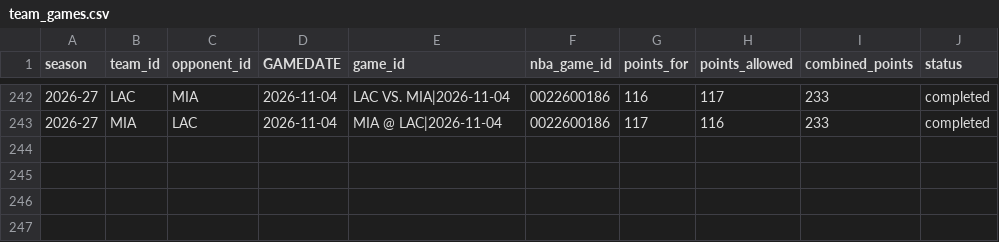
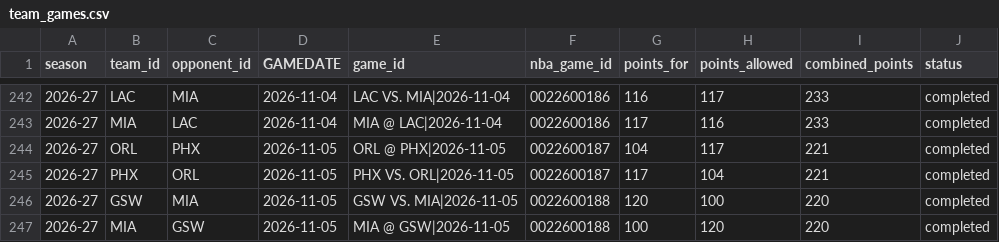
Before and after one commit to syun1031/nba-player-performance-prediction, a CSV file: outputs/future_prediction/team_games.csv, drawn as a sheet; only a part is shown, gaps mark what is left out.

```diff
--- a/outputs/future_prediction/team_games.csv
+++ b/outputs/future_prediction/team_games.csv
@@ -243 +243,5 @@
 2026-27,MIA,LAC,2026-11-04,MIA @ LAC|2026-11-04,0022600186,117,116,233,completed
+2026-27,ORL,PHX,2026-11-05,ORL @ PHX|2026-11-05,0022600187,104,117,221,completed
+2026-27,PHX,ORL,2026-11-05,PHX VS. ORL|2026-11-05,0022600187,117,104,221,completed
+2026-27,GSW,MIA,2026-11-05,GSW VS. MIA|2026-11-05,0022600188,120,100,220,completed
+2026-27,MIA,GSW,2026-11-05,MIA @ GSW|2026-11-05,0022600188,100,120,220,completed
```
Also changed, not shown: outputs/current_season_backtest/excluded.csv, outputs/future_prediction/pending_schedule.csv, 6 other files.
